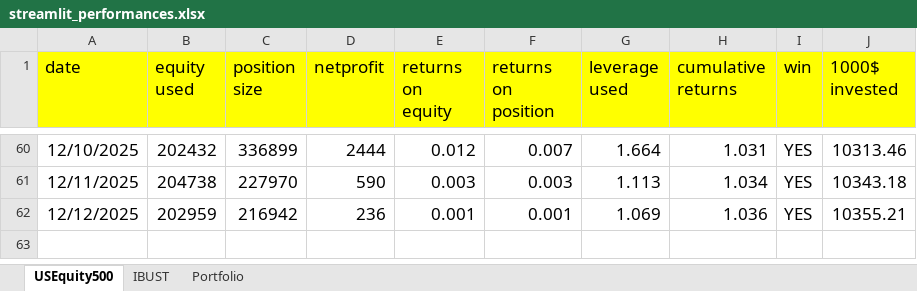
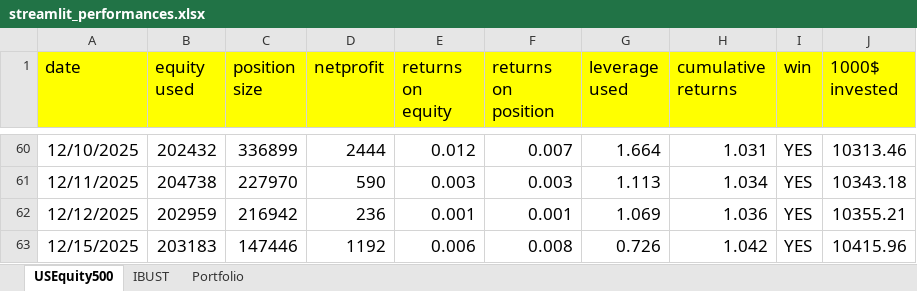
Before and after one commit to Jacopo21/other_projects, an Excel workbook: main/streamlit_performances.xlsx, sheet USEquity500, drawn as a sheet; only a part is shown, gaps mark what is left out; values as stored, in another font and other column widths than the file's, no borders; the diff names each change by its address in the sheet, - before the commit and + after, or states it on an @@ line.

Commit message:
performances

```diff
--- a/main/streamlit_performances.xlsx (sheet USEquity500)
+++ b/main/streamlit_performances.xlsx (sheet USEquity500)
+row 63: 12/15/2025 | 203183 | 147446 | 1192 | 0.006 | 0.008 | 0.726 | 1.042 | YES | 10415.96
```
Also changed, not shown: 6 other files.
